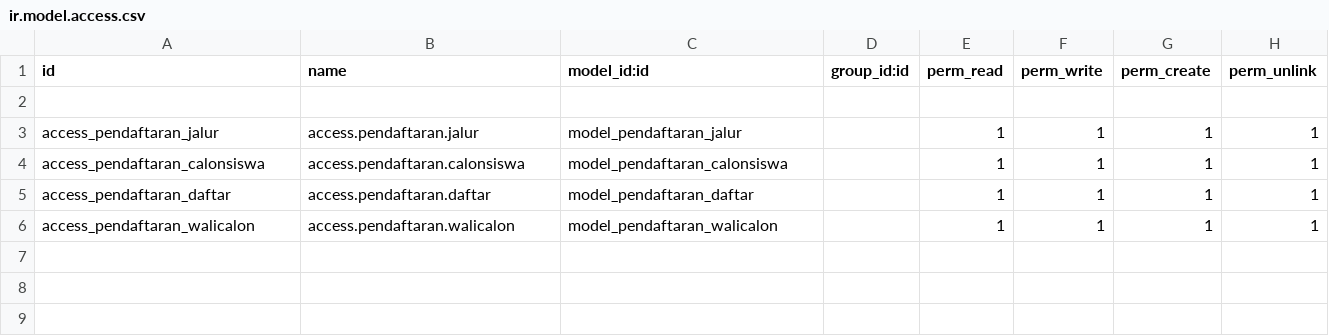
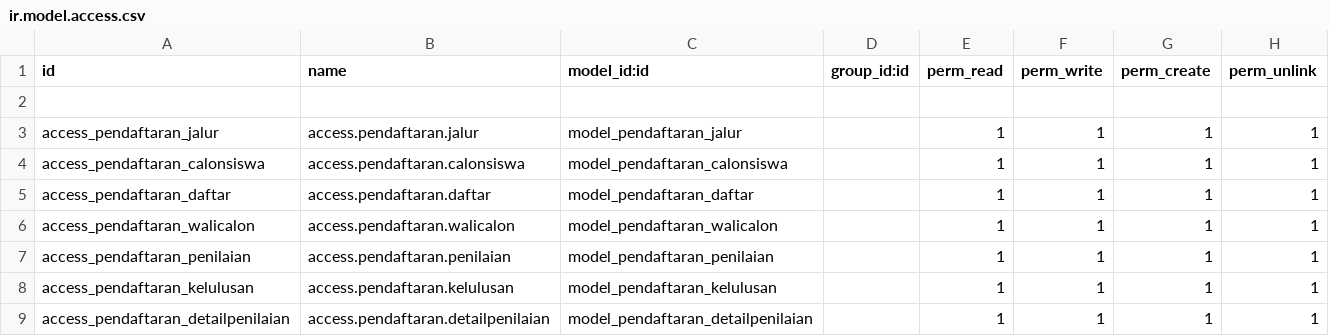
Before and after one commit to eky-an/pendaftaran-sekolah, a CSV file: security/ir.model.access.csv, drawn as a sheet; the diff names each change by its address in the sheet, - before the commit and + after, or states it on an @@ line.

Commit message:
field kelulusan, relasi one2many

```diff
--- a/security/ir.model.access.csv
+++ b/security/ir.model.access.csv
+row 7: access_pendaftaran_penilaian | access.pendaftaran.penilaian | model_pendaftaran_penilaian |  | 1 | 1 | 1 | 1
+row 8: access_pendaftaran_kelulusan | access.pendaftaran.kelulusan | model_pendaftaran_kelulusan |  | 1 | 1 | 1 | 1
+row 9: access_pendaftaran_detailpenilaian | access.pendaftaran.detailpenilaian | model_pendaftaran_detailpenilaian |  | 1 | 1 | 1 | 1
```
Also changed, not shown: 8 other files.
